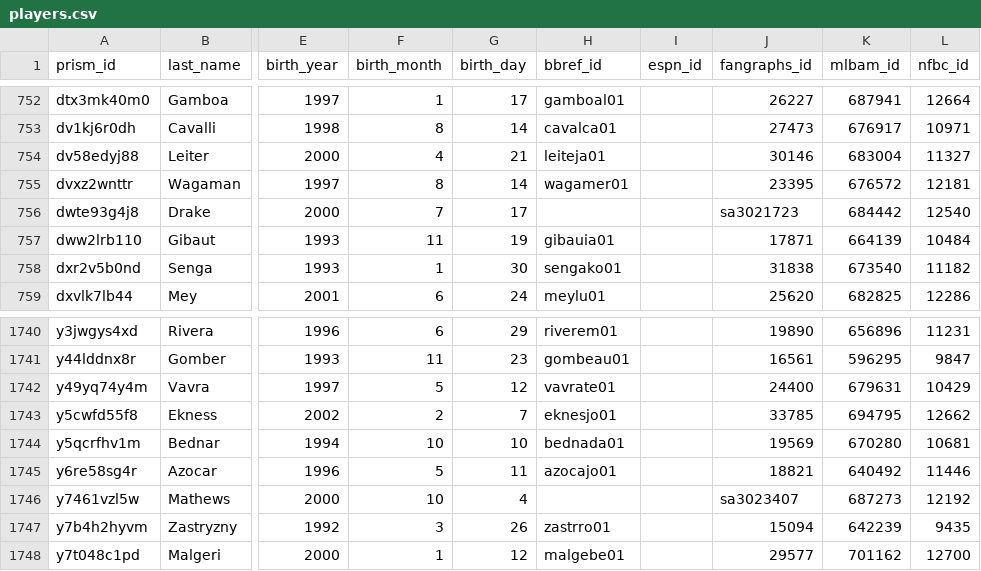
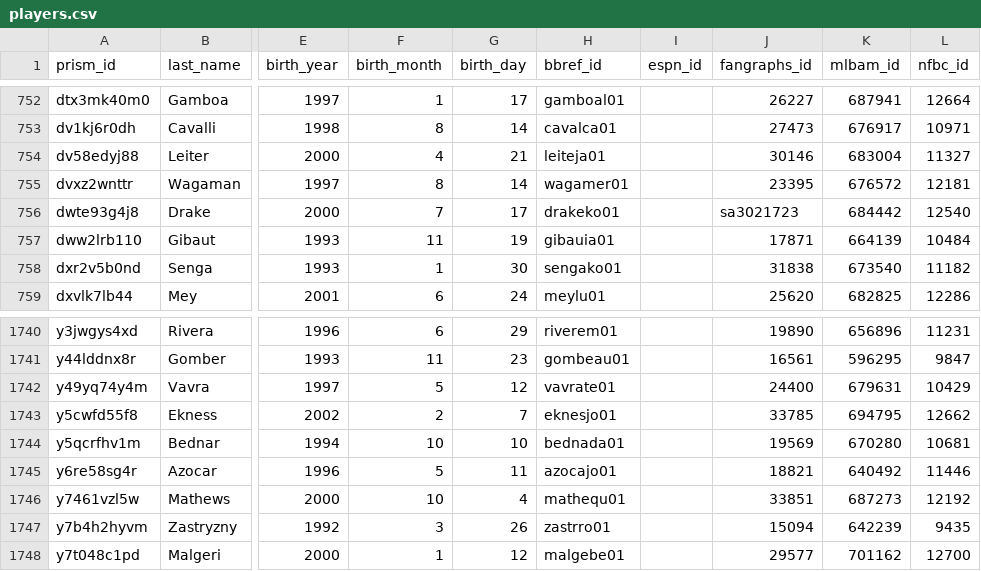
Before and after one commit to StatsVine/prism-crosswalk-data, a CSV file: data/mlb/players.csv, drawn as a sheet; only a part is shown, gaps mark what is left out; the diff covers the shown part only; the diff names each change by its address in the sheet, - before the commit and + after, or states it on an @@ line.

```diff
--- a/data/mlb/players.csv
+++ b/data/mlb/players.csv
-H756 (bbref_id): (empty)
+H756 (bbref_id): drakeko01
-H1746 (bbref_id): (empty)
+H1746 (bbref_id): mathequ01
-J1746 (fangraphs_id): sa3023407
+J1746 (fangraphs_id): 33851
```
Also changed, not shown: 24 edited cells elsewhere in this file.
